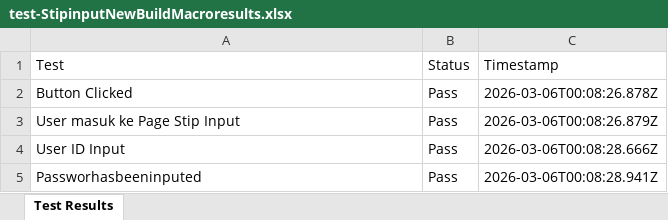
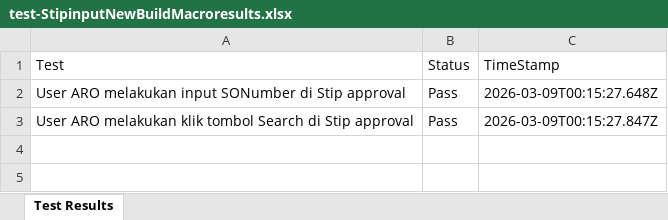
Before and after one commit to Fmocacinno/TBGSYS-Cypress-, an Excel workbook: cypress/downloads/test-StipinputNewBuildMacroresults.xlsx, sheet Test Results, drawn as a sheet; values as stored, in another font and other column widths than the file's, no borders; removed rows and columns are numbered as before the commit, all else as after; the diff names each change by its address in the sheet, - before the commit and + after, or states it on an @@ line.

```diff
--- a/cypress/downloads/test-StipinputNewBuildMacroresults.xlsx (sheet Test Results)
+++ b/cypress/downloads/test-StipinputNewBuildMacroresults.xlsx (sheet Test Results)
-C1: Timestamp
+C1: TimeStamp
-row 2: Button Clicked | Pass | 2026-03-06T00:08:26.878Z
-A2 (Test): User masuk ke Page Stip Input
+A2 (Test): User ARO melakukan input SONumber di Stip approval
-C2 (TimeStamp): 2026-03-06T00:08:26.879Z
+C2 (TimeStamp): 2026-03-09T00:15:27.648Z
-row 4: User ID Input | Pass | 2026-03-06T00:08:28.666Z
-A3 (Test): Passworhasbeeninputed
+A3 (Test): User ARO melakukan klik tombol Search di Stip approval
-C3 (TimeStamp): 2026-03-06T00:08:28.941Z
+C3 (TimeStamp): 2026-03-09T00:15:27.847Z
```
Also changed, not shown: cypress/downloads/resultsApproval_MCP_NON_FO.xlsx, cypress/downloads/resultsApproval_NewBuildMacro.xlsx, 28 other files.
